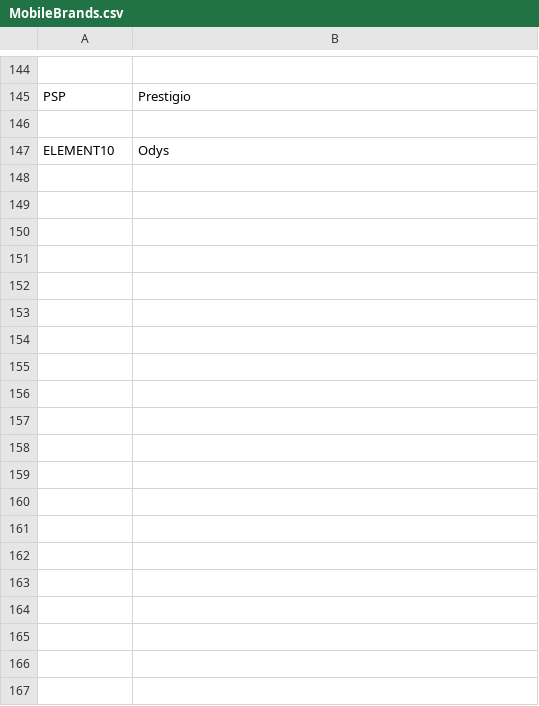
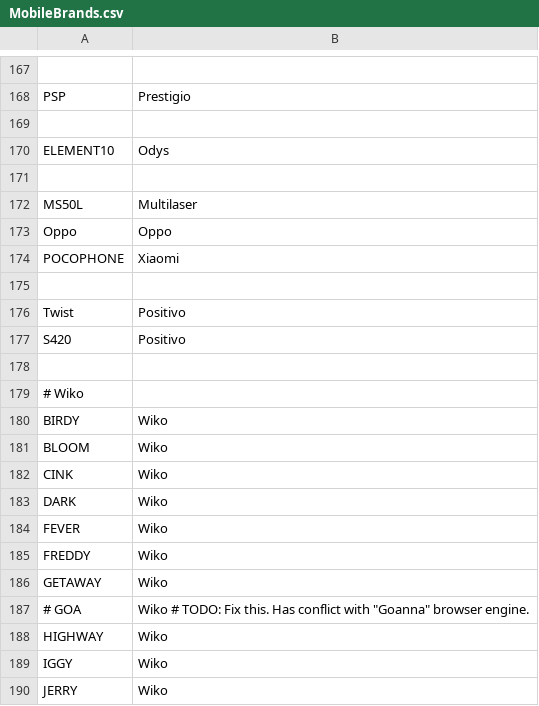
Before and after one commit to nielsbasjes/yauaa, a CSV file: analyzer/src/main/code-gen/UserAgents/MobileBrands/MobileBrands.csv, drawn as a sheet; only a part is shown, gaps mark what is left out; the diff covers the shown part only; the diff names each change by its address in the sheet, - before the commit and + after, or states it on an @@ line.

Commit message:
Fixed many DeviceBrands

```diff
--- a/analyzer/src/main/code-gen/UserAgents/MobileBrands/MobileBrands.csv
+++ b/analyzer/src/main/code-gen/UserAgents/MobileBrands/MobileBrands.csv
+row 171: (empty)
+row 172: MS50L | Multilaser
+row 173: Oppo | Oppo
+row 174: POCOPHONE | Xiaomi
+row 175: (empty)
+row 176: Twist | Positivo
+row 177: S420 | Positivo
+row 178: (empty)
+row 179: # Wiko
+row 180: BIRDY | Wiko
+row 181: BLOOM | Wiko
+row 182: CINK | Wiko
+row 183: DARK | Wiko
+row 184: FEVER | Wiko
+row 185: FREDDY | Wiko
+row 186: GETAWAY | Wiko
+row 187: # GOA | Wiko # TODO: Fix this. Has conflict with "Goanna" browser engine.
+row 188: HIGHWAY | Wiko
+row 189: IGGY | Wiko
+row 190: JERRY | Wiko
```
Also changed, not shown: 37 added rows elsewhere in this file, 6 other files.
